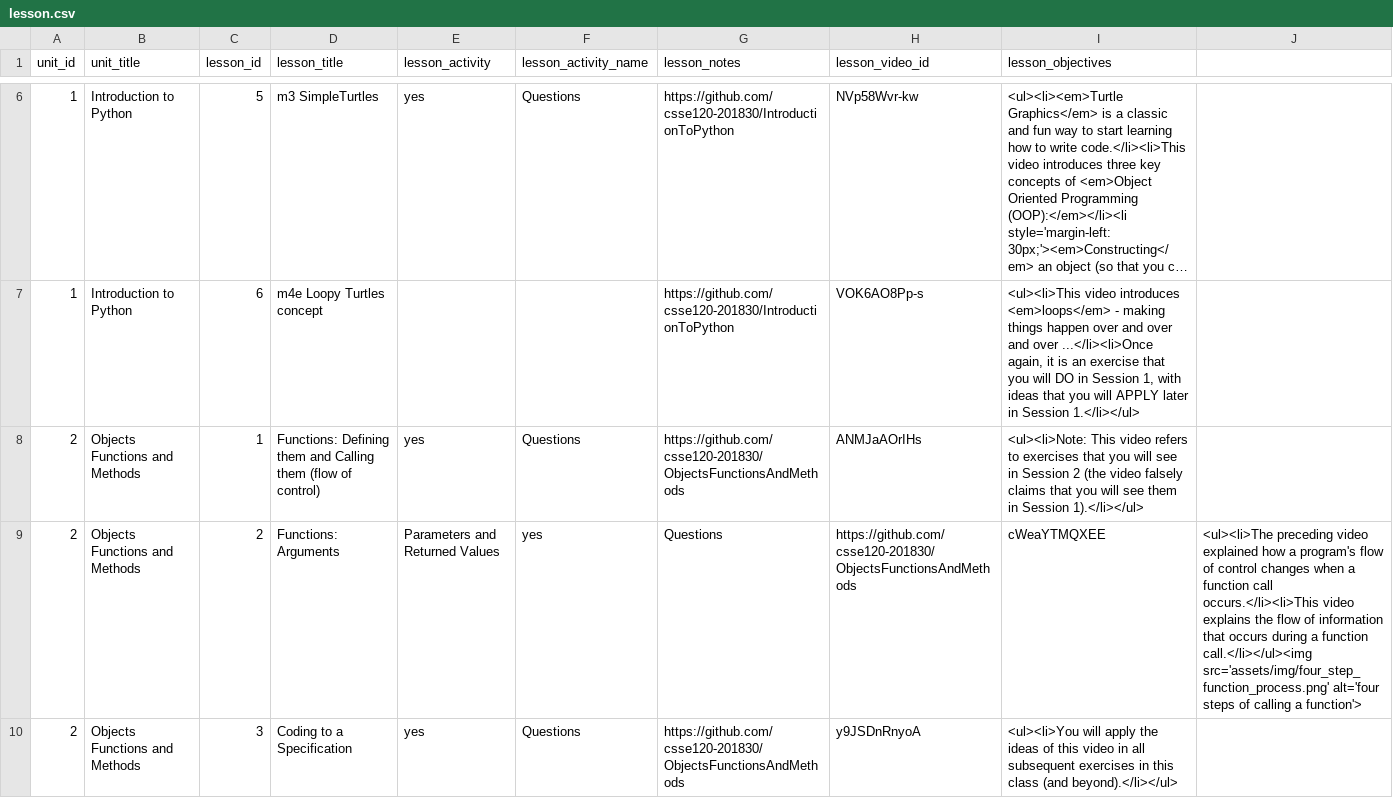
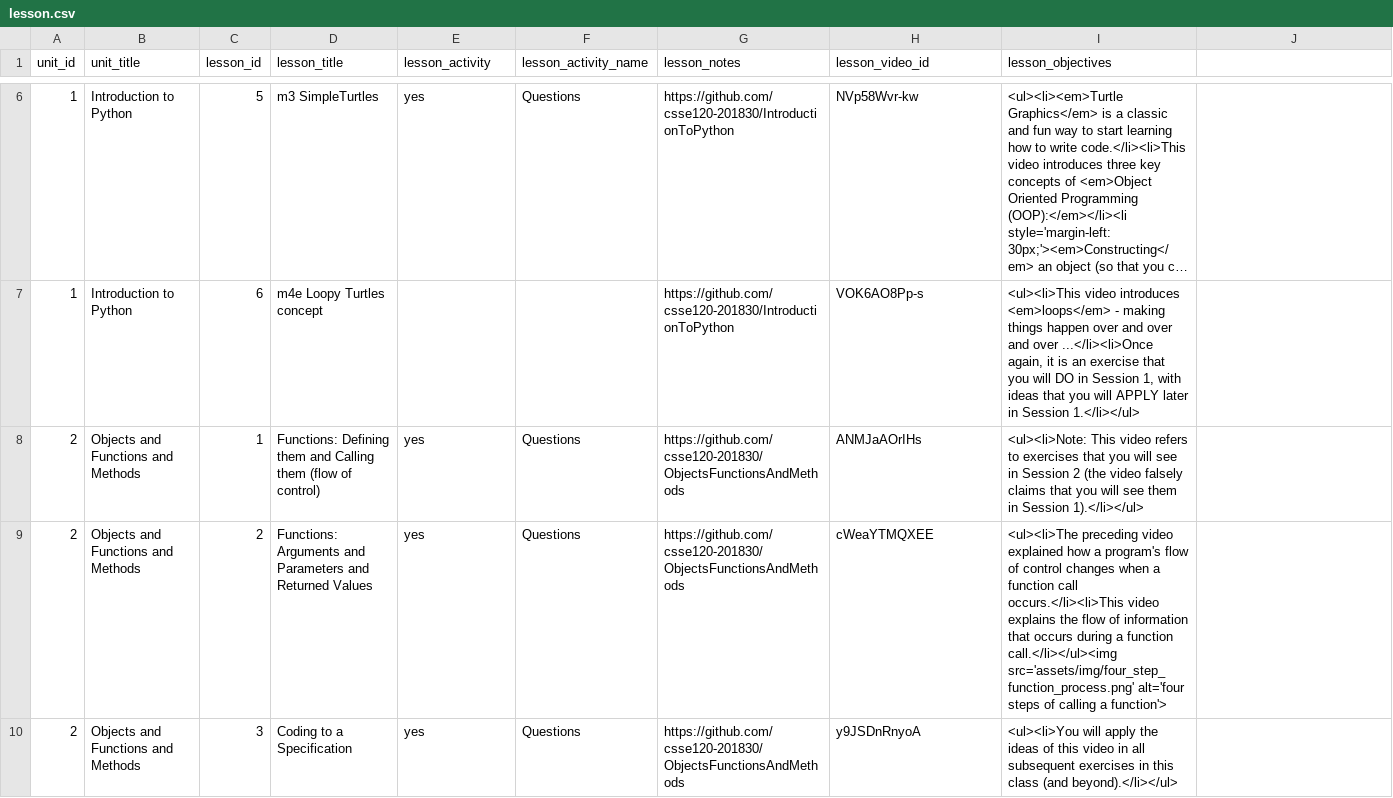
Before and after one commit to Rosebotics/RoseboticsWeb, a CSV file: appengine/courses/csse120-intro/data/lesson.csv, drawn as a sheet; only a part is shown, gaps mark what is left out; long unchanged cells end in …; the diff covers the shown part only.

Commit message:
Change all Session 2 items of the form: "blah1 blah2 and blah3", where the blah's form a list, to "blah1 and blah2 and blah3".  Really should use commas but that is awkward given the CSV storage of the data.

```diff
--- a/appengine/courses/csse120-intro/data/lesson.csv
+++ b/appengine/courses/csse120-intro/data/lesson.csv
@@ -7,4 +7,4 @@ unit_id,unit_title,lesson_id,lesson_title,lesson_activity,lesson_activity_name,l
 1,Introduction to Python,6,m4e Loopy Turtles concept,,,https://github.com/csse120-201830/IntroductionToPython,VOK6AO8Pp-s,"<ul><li>This video introduces <em>loops</em> - making things happen over and over and over ...</li><li>Once again, it is an exercise that you will DO in Session 1, with ideas that you will APPLY later in Session 1.</li></ul>"
-2,Objects Functions and Methods,1,Functions: Defining them and Calling them (flow of control),yes,Questions,https://github.com/csse120-201830/ObjectsFunctionsAndMethods,ANMJaAOrIHs,"<ul><li>Note: This video refers to exercises that you will see in Session 2 (the video falsely claims that you will see them in Session 1).</li></ul>"
-2,Objects Functions and Methods,2,Functions: Arguments, Parameters and Returned Values,yes,Questions,https://github.com/csse120-201830/ObjectsFunctionsAndMethods,cWeaYTMQXEE,"<ul><li>The preceding video explained how a program's flow of control changes when a function call occurs.</li><li>This video explains the flow of information that occurs during a function call.</li></ul><img src='assets/img/four_step_function_process.png' alt='four steps of calling a function'>"
-2,Objects Functions and Methods,3,Coding to a Specification,yes,Questions,https://github.com/csse120-201830/ObjectsFunctionsAndMethods,y9JSDnRnyoA,"<ul><li>You will apply the ideas of this video in all subsequent exercises in this class (and beyond).</li></ul>"
+2,Objects and Functions and Methods,1,Functions: Defining them and Calling them (flow of control),yes,Questions,https://github.com/csse120-201830/ObjectsFunctionsAndMethods,ANMJaAOrIHs,"<ul><li>Note: This video refers to exercises that you will see in Session 2 (the video falsely claims that you will see them in Session 1).</li></ul>"
+2,Objects and Functions and Methods,2,Functions: Arguments and Parameters and Returned Values,yes,Questions,https://github.com/csse120-201830/ObjectsFunctionsAndMethods,cWeaYTMQXEE,"<ul><li>The preceding video explained how a program's flow of control changes when a function call occurs.</li><li>This video explains the flow of information that occurs during a function call.</li></ul><img src='assets/img/four_step_function_process.png' alt='four steps of calling a function'>"
+2,Objects and Functions and Methods,3,Coding to a Specification,yes,Questions,https://github.com/csse120-201830/ObjectsFunctionsAndMethods,y9JSDnRnyoA,"<ul><li>You will apply the ideas of this video in all subsequent exercises in this class (and beyond).</li></ul>"
```
Also changed, not shown: 4 edited cells elsewhere in this file.
